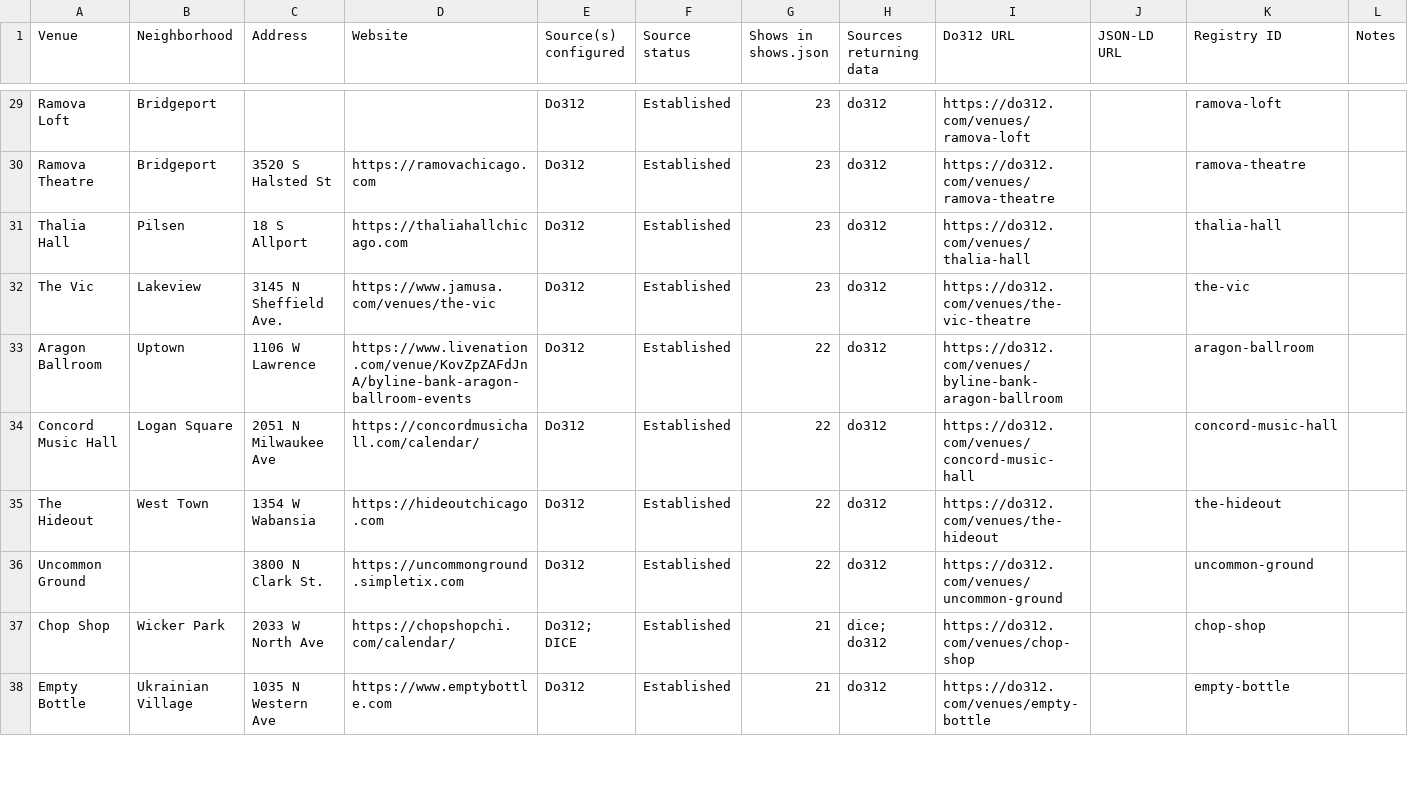
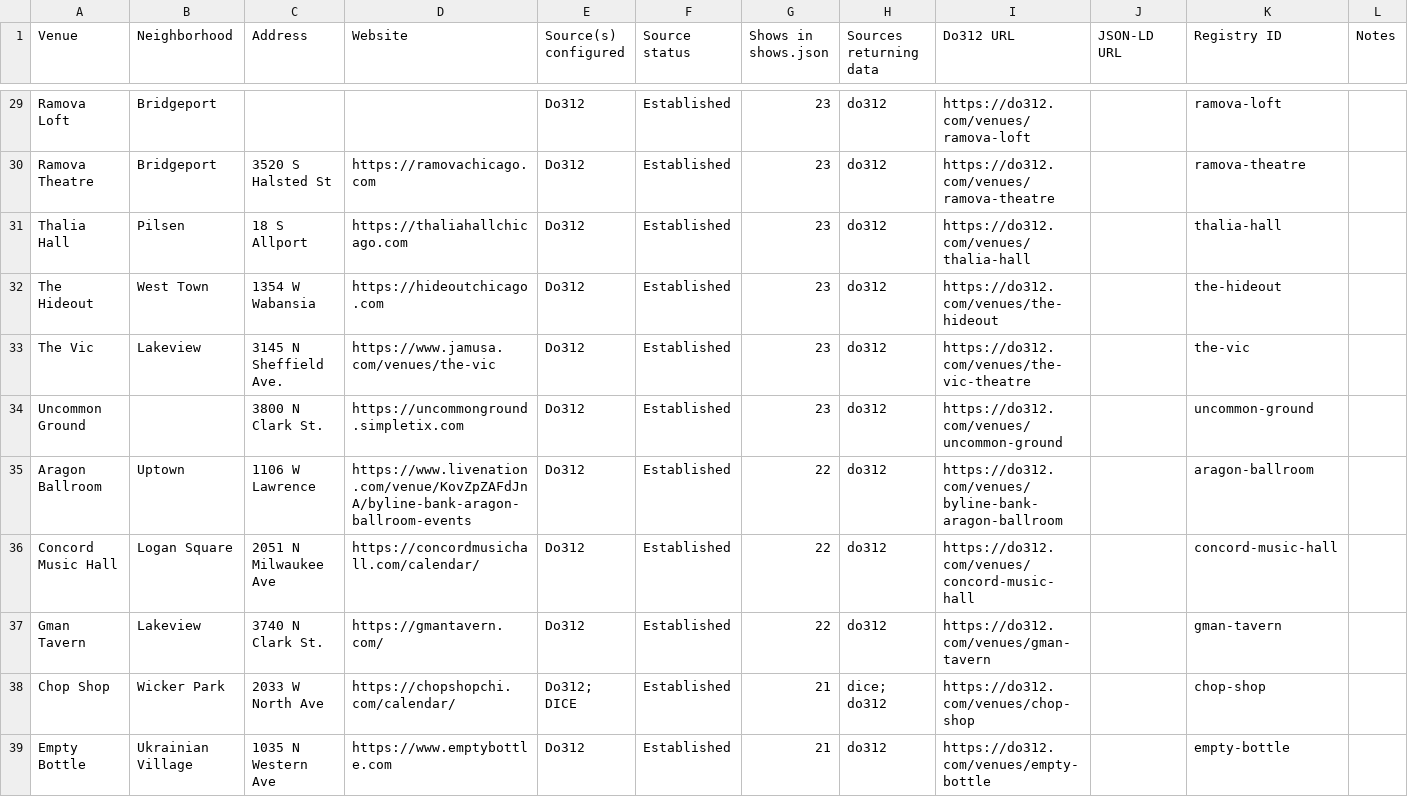
Before and after one commit to y0ung-nasha/showcal, a CSV file: venue-coverage.csv, drawn as a sheet; only a part is shown, gaps mark what is left out; the diff covers the shown part only.

```diff
--- a/venue-coverage.csv
+++ b/venue-coverage.csv
@@ -31,7 +31,8 @@ Ramova Theatre,Bridgeport,3520 S Halsted St,https://ramovachicago.com,Do312,Esta
 Thalia Hall,Pilsen,18 S Allport,https://thaliahallchicago.com,Do312,Established,23,do312,https://do312.com/venues/thalia-hall,,thalia-hall,
+The Hideout,West Town,1354 W Wabansia,https://hideoutchicago.com,Do312,Established,23,do312,https://do312.com/venues/the-hideout,,the-hideout,
 The Vic,Lakeview,3145 N Sheffield Ave.,https://www.jamusa.com/venues/the-vic,Do312,Established,23,do312,https://do312.com/venues/the-vic-theatre,,the-vic,
+Uncommon Ground,,3800 N Clark St.,https://uncommonground.simpletix.com,Do312,Established,23,do312,https://do312.com/venues/uncommon-ground,,uncommon-ground,
 Aragon Ballroom,Uptown,1106 W Lawrence,https://www.livenation.com/venue/KovZpZAFdJnA/byline-bank-aragon-ballroom-events,Do312,Established,22,do312,https://do312.com/venues/byline-bank-aragon-ballroom,,aragon-ballroom,
 Concord Music Hall,Logan Square,2051 N Milwaukee Ave,https://concordmusichall.com/calendar/,Do312,Established,22,do312,https://do312.com/venues/concord-music-hall,,concord-music-hall,
-The Hideout,West Town,1354 W Wabansia,https://hideoutchicago.com,Do312,Established,22,do312,https://do312.com/venues/the-hideout,,the-hideout,
-Uncommon Ground,,3800 N Clark St.,https://uncommonground.simpletix.com,Do312,Established,22,do312,https://do312.com/venues/uncommon-ground,,uncommon-ground,
+Gman Tavern,Lakeview,3740 N Clark St.,https://gmantavern.com/,Do312,Established,22,do312,https://do312.com/venues/gman-tavern,,gman-tavern,
 Chop Shop,Wicker Park,2033 W North Ave,https://chopshopchi.com/calendar/,Do312; DICE,Established,21,dice; do312,https://do312.com/venues/chop-shop,,chop-shop,
```
Also changed, not shown: 8 added rows, 9 removed rows and 9 edited cells elsewhere in this file, 6 other files.
